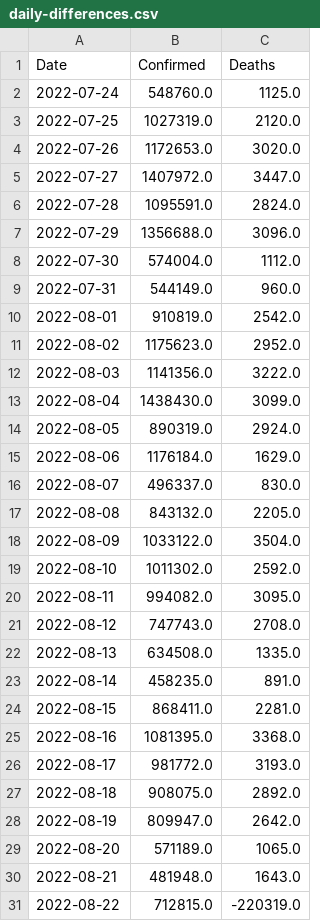
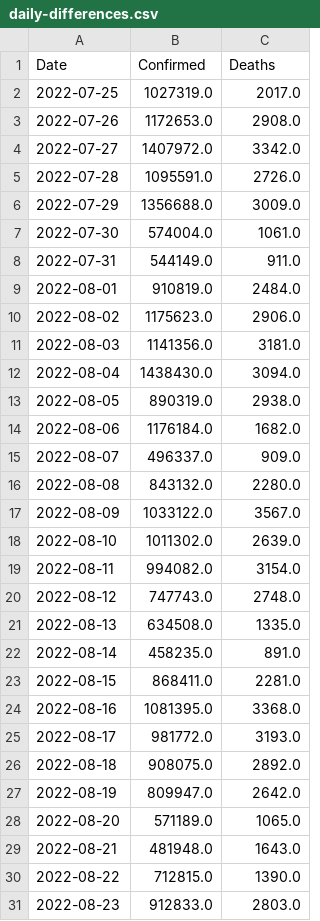
Before and after one commit to Tim-Abwao/covid19-global-dashboard, a CSV file: covid-19-data/daily-differences.csv, drawn as a sheet.

```diff
--- a/covid-19-data/daily-differences.csv
+++ b/covid-19-data/daily-differences.csv
@@ -1,22 +1,21 @@
 Date,Confirmed,Deaths
-2022-07-24,548760.0,1125.0
-2022-07-25,1027319.0,2120.0
-2022-07-26,1172653.0,3020.0
-2022-07-27,1407972.0,3447.0
-2022-07-28,1095591.0,2824.0
-2022-07-29,1356688.0,3096.0
-2022-07-30,574004.0,1112.0
-2022-07-31,544149.0,960.0
-2022-08-01,910819.0,2542.0
-2022-08-02,1175623.0,2952.0
-2022-08-03,1141356.0,3222.0
-2022-08-04,1438430.0,3099.0
-2022-08-05,890319.0,2924.0
-2022-08-06,1176184.0,1629.0
-2022-08-07,496337.0,830.0
-2022-08-08,843132.0,2205.0
-2022-08-09,1033122.0,3504.0
-2022-08-10,1011302.0,2592.0
-2022-08-11,994082.0,3095.0
-2022-08-12,747743.0,2708.0
+2022-07-25,1027319.0,2017.0
+2022-07-26,1172653.0,2908.0
+2022-07-27,1407972.0,3342.0
+2022-07-28,1095591.0,2726.0
+2022-07-29,1356688.0,3009.0
+2022-07-30,574004.0,1061.0
+2022-07-31,544149.0,911.0
+2022-08-01,910819.0,2484.0
+2022-08-02,1175623.0,2906.0
+2022-08-03,1141356.0,3181.0
+2022-08-04,1438430.0,3094.0
+2022-08-05,890319.0,2938.0
+2022-08-06,1176184.0,1682.0
+2022-08-07,496337.0,909.0
+2022-08-08,843132.0,2280.0
+2022-08-09,1033122.0,3567.0
+2022-08-10,1011302.0,2639.0
+2022-08-11,994082.0,3154.0
+2022-08-12,747743.0,2748.0
 2022-08-13,634508.0,1335.0
@@ -30,2 +29,3 @@ Date,Confirmed,Deaths
 2022-08-21,481948.0,1643.0
-2022-08-22,712815.0,-220319.0
+2022-08-22,712815.0,1390.0
+2022-08-23,912833.0,2803.0
```
Also changed, not shown: covid-19-data/latest-data.csv, 1 other file.
